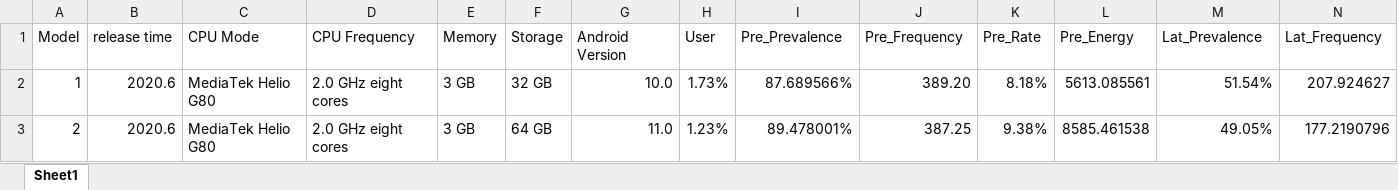
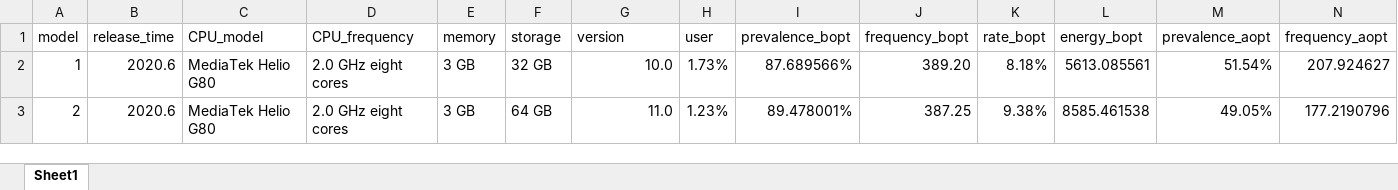
Before and after one commit to Android-SUR/Android-SUR.github.io, an Excel workbook: data/models.xlsx, sheet Sheet1, drawn as a sheet; only a part is shown; values as stored, in another font and other column widths than the file's, no borders; removed rows and columns are numbered as before the commit, all else as after; rows hold the shown columns only; the diff names each change by its address in the sheet, - before the commit and + after, or states it on an @@ line.

Commit message:
Add files via upload

```diff
--- a/data/models.xlsx (sheet Sheet1)
+++ b/data/models.xlsx (sheet Sheet1)
-row 1: Model | release time | CPU Mode | CPU Frequency | Memory | Storage | Android Version | User | Pre_Prevalence | Pre_Frequency | Pre_Rate | Pre_Energy | Lat_Prevalence | Lat_Frequency
+row 1: model | release_time | CPU_model | CPU_frequency | memory | storage | version | user | prevalence_bopt | frequency_bopt | rate_bopt | energy_bopt | prevalence_aopt | frequency_aopt
```
